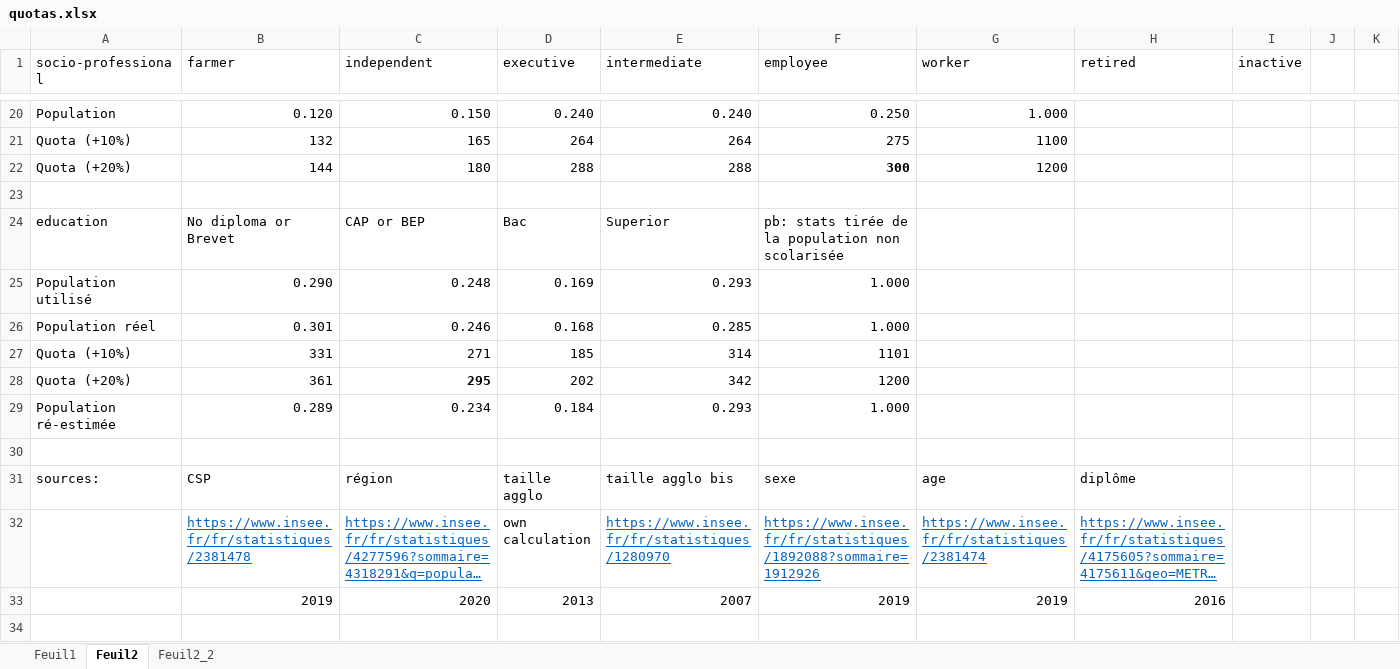
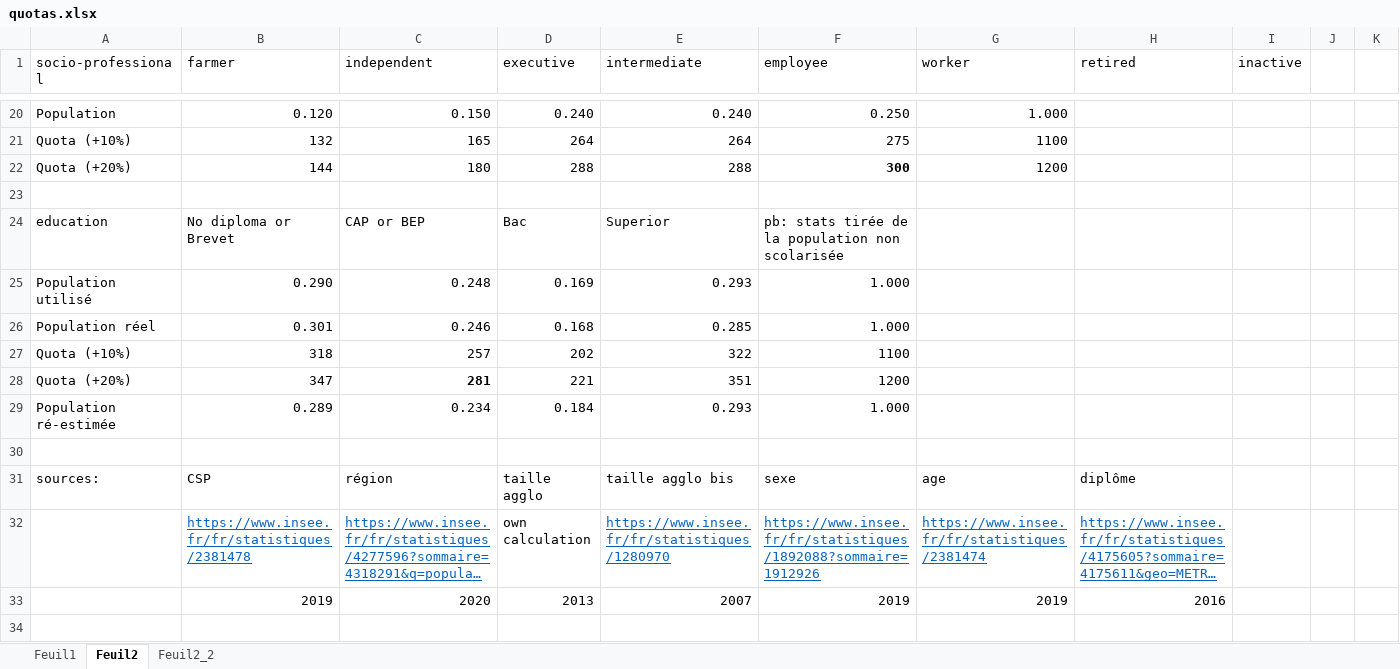
Before and after one commit to bixiou/CCC, an Excel workbook: code/quotas.xlsx, sheet Feuil2, drawn as a sheet; only a part is shown, gaps mark what is left out; long unchanged cells end in …; values as stored, in another font and other column widths than the file's, no borders; removed rows and columns are numbered as before the commit, all else as after; the diff names each change by its address in the sheet, - before the commit and + after, or states it on an @@ line.

```diff
--- a/code/quotas.xlsx (sheet Feuil2)
+++ b/code/quotas.xlsx (sheet Feuil2)
-row 27: Quota (+10%) | 331 | 271 | 185 | 314 | 1101
-row 28: Quota (+20%) | 361 | 295 | 202 | 342 | 1200
+row 27: Quota (+10%) | 318 | 257 | 202 | 322 | 1100
+row 28: Quota (+20%) | 347 | 281 | 221 | 351 | 1200
```
Also changed, not shown: 11 other files.
